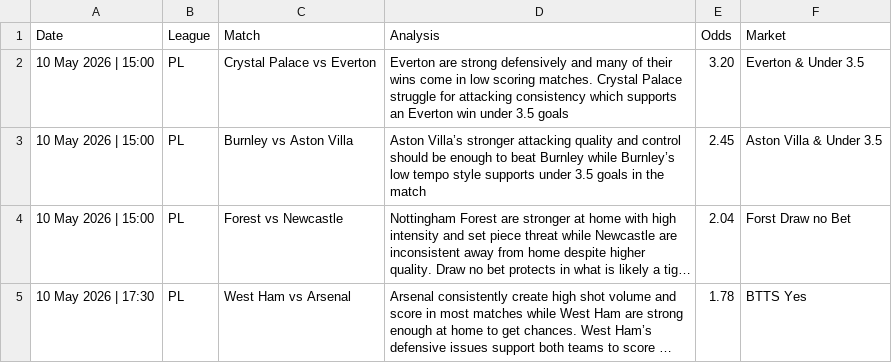
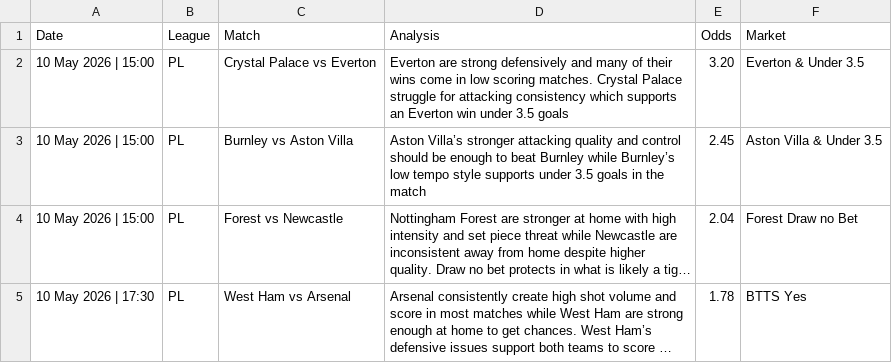
Before and after one commit to PLBETS/PLBETS.github.io, a CSV file: csv/bets.csv, drawn as a sheet; long unchanged cells end in …; the diff names each change by its address in the sheet, - before the commit and + after, or states it on an @@ line.

Commit message:
Update bets.csv

```diff
--- a/csv/bets.csv
+++ b/csv/bets.csv
-F4 (Market): Forst Draw no Bet
+F4 (Market): Forest Draw no Bet
```
